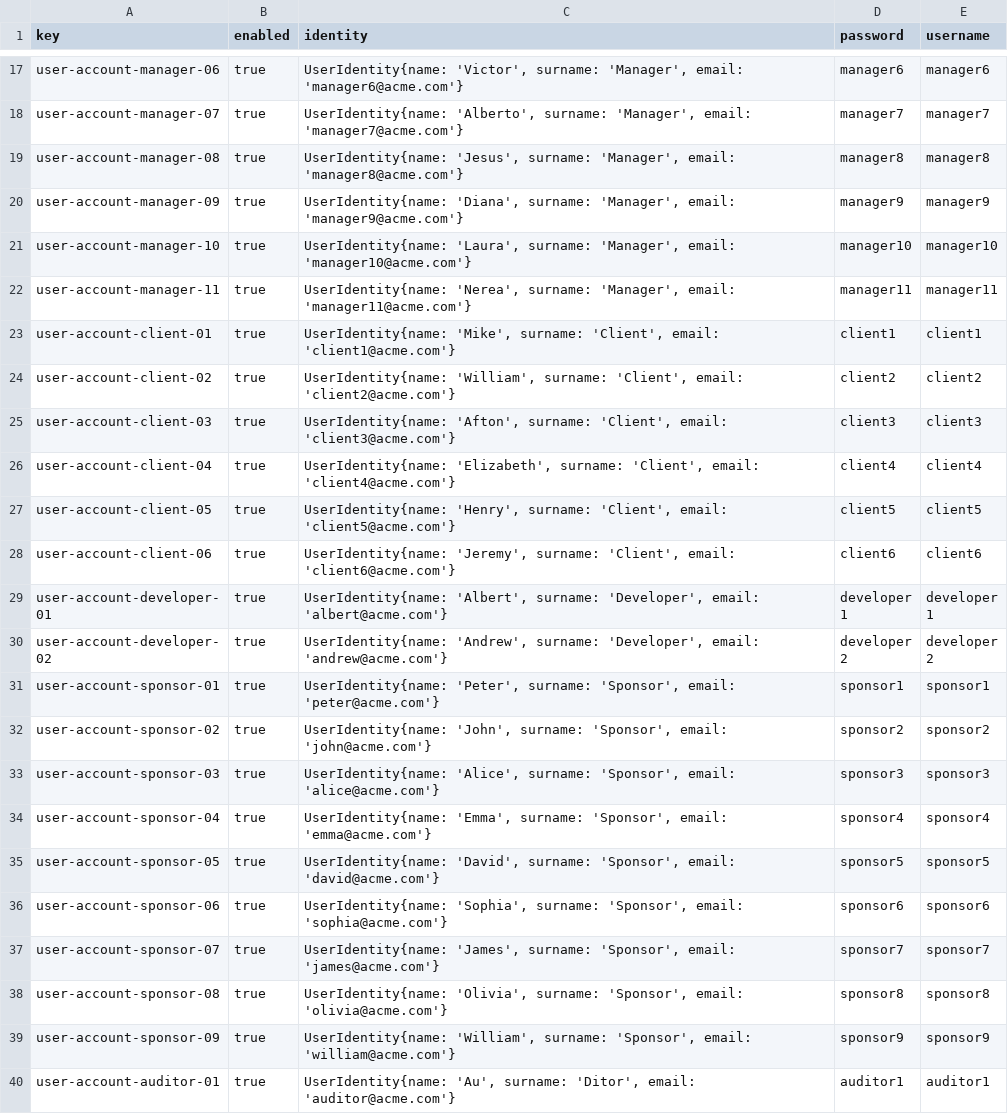
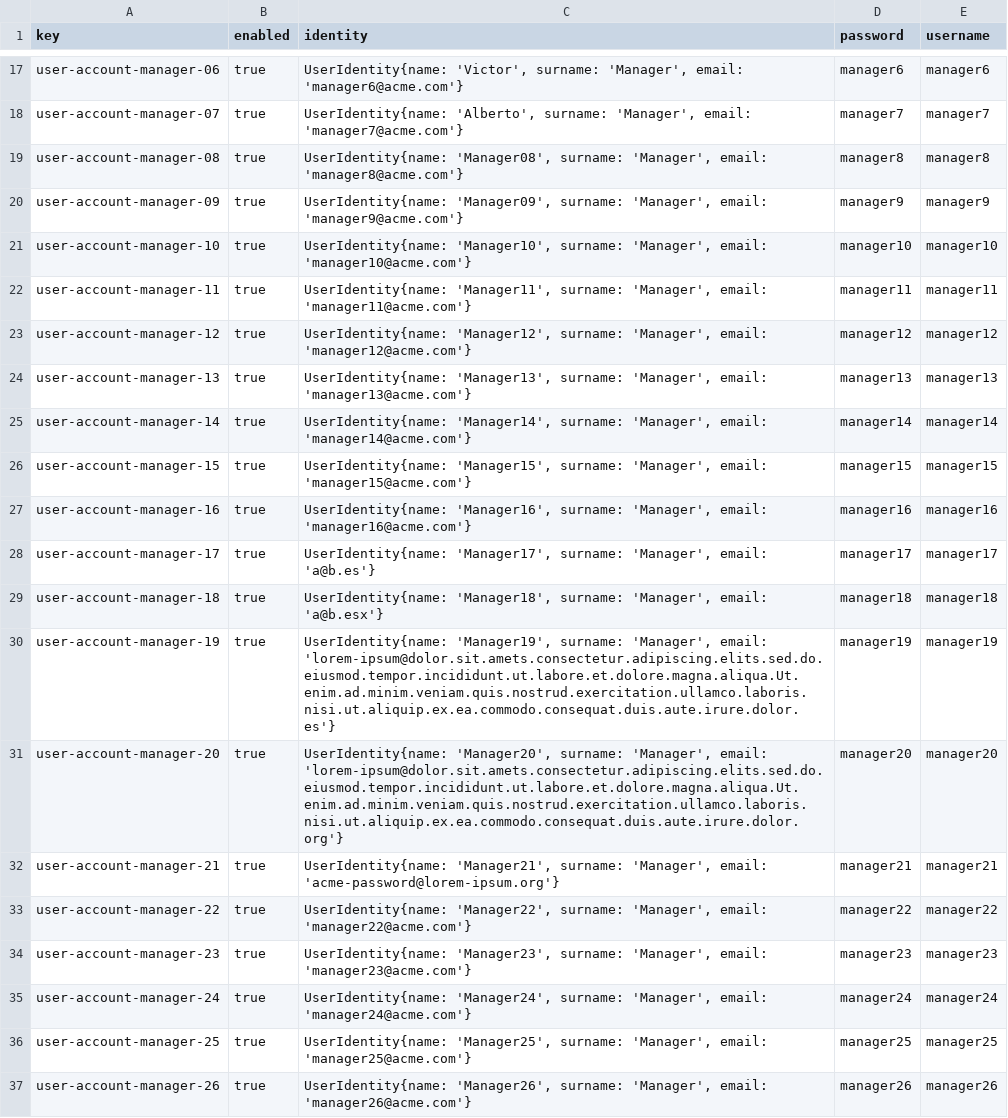
Before and after one commit to vicgrabru/Acme-SF-D04, a CSV file: src/main/webapp/WEB-INF/resources/sample-data/user-account.csv, drawn as a sheet; only a part is shown, gaps mark what is left out; the shorter side is filled out with more unchanged rows; the diff covers the shown part only.

```diff
--- a/src/main/webapp/WEB-INF/resources/sample-data/user-account.csv
+++ b/src/main/webapp/WEB-INF/resources/sample-data/user-account.csv
@@ -18,5 +18,20 @@ user-account-manager-06,true,"UserIdentity{name: 'Victor', surname: 'Manager', e
 user-account-manager-07,true,"UserIdentity{name: 'Alberto', surname: 'Manager', email: 'manager7@acme.com'}",manager7,manager7
-user-account-manager-08,true,"UserIdentity{name: 'Jesus', surname: 'Manager', email: 'manager8@acme.com'}",manager8,manager8
-user-account-manager-09,true,"UserIdentity{name: 'Diana', surname: 'Manager', email: 'manager9@acme.com'}",manager9,manager9
-user-account-manager-10,true,"UserIdentity{name: 'Laura', surname: 'Manager', email: 'manager10@acme.com'}",manager10,manager10
-user-account-manager-11,true,"UserIdentity{name: 'Nerea', surname: 'Manager', email: 'manager11@acme.com'}",manager11,manager11
+user-account-manager-08,true,"UserIdentity{name: 'Manager08', surname: 'Manager', email: 'manager8@acme.com'}",manager8,manager8
+user-account-manager-09,true,"UserIdentity{name: 'Manager09', surname: 'Manager', email: 'manager9@acme.com'}",manager9,manager9
+user-account-manager-10,true,"UserIdentity{name: 'Manager10', surname: 'Manager', email: 'manager10@acme.com'}",manager10,manager10
+user-account-manager-11,true,"UserIdentity{name: 'Manager11', surname: 'Manager', email: 'manager11@acme.com'}",manager11,manager11
+user-account-manager-12,true,"UserIdentity{name: 'Manager12', surname: 'Manager', email: 'manager12@acme.com'}",manager12,manager12
+user-account-manager-13,true,"UserIdentity{name: 'Manager13', surname: 'Manager', email: 'manager13@acme.com'}",manager13,manager13
+user-account-manager-14,true,"UserIdentity{name: 'Manager14', surname: 'Manager', email: 'manager14@acme.com'}",manager14,manager14
+user-account-manager-15,true,"UserIdentity{name: 'Manager15', surname: 'Manager', email: 'manager15@acme.com'}",manager15,manager15
+user-account-manager-16,true,"UserIdentity{name: 'Manager16', surname: 'Manager', email: 'manager16@acme.com'}",manager16,manager16
+user-account-manager-17,true,"UserIdentity{name: 'Manager17', surname: 'Manager', email: 'a@b.es'}",manager17,manager17
+user-account-manager-18,true,"UserIdentity{name: 'Manager18', surname: 'Manager', email: 'a@b.esx'}",manager18,manager18
+user-account-manager-19,true,"UserIdentity{name: 'Manager19', surname: 'Manager', email: 'lorem-ipsum@dolor.sit.amets.consectetur.adipiscing.elits.sed.do.eiusmod.tempor.incididunt.ut.labore.et.dolore.magna.aliqua.Ut.enim.ad.minim.veniam.quis.nostrud.exercitation.ullamco.laboris.nisi.ut.aliquip.ex.ea.commodo.consequat.duis.aute.irure.dolor.es'}",manager19,manager19
+user-account-manager-20,true,"UserIdentity{name: 'Manager20', surname: 'Manager', email: 'lorem-ipsum@dolor.sit.amets.consectetur.adipiscing.elits.sed.do.eiusmod.tempor.incididunt.ut.labore.et.dolore.magna.aliqua.Ut.enim.ad.minim.veniam.quis.nostrud.exercitation.ullamco.laboris.nisi.ut.aliquip.ex.ea.commodo.consequat.duis.aute.irure.dolor.org'}",manager20,manager20
+user-account-manager-21,true,"UserIdentity{name: 'Manager21', surname: 'Manager', email: 'acme-password@lorem-ipsum.org'}",manager21,manager21
+user-account-manager-22,true,"UserIdentity{name: 'Manager22', surname: 'Manager', email: 'manager22@acme.com'}",manager22,manager22
+user-account-manager-23,true,"UserIdentity{name: 'Manager23', surname: 'Manager', email: 'manager23@acme.com'}",manager23,manager23
+user-account-manager-24,true,"UserIdentity{name: 'Manager24', surname: 'Manager', email: 'manager24@acme.com'}",manager24,manager24
+user-account-manager-25,true,"UserIdentity{name: 'Manager25', surname: 'Manager', email: 'manager25@acme.com'}",manager25,manager25
+user-account-manager-26,true,"UserIdentity{name: 'Manager26', surname: 'Manager', email: 'manager26@acme.com'}",manager26,manager26
```
Also changed, not shown: 12 added rows elsewhere in this file, src/main/webapp/WEB-INF/resources/sample-data/manager.csv, src/main/webapp/WEB-INF/resources/sample-data/project.csv, 3 other files.
